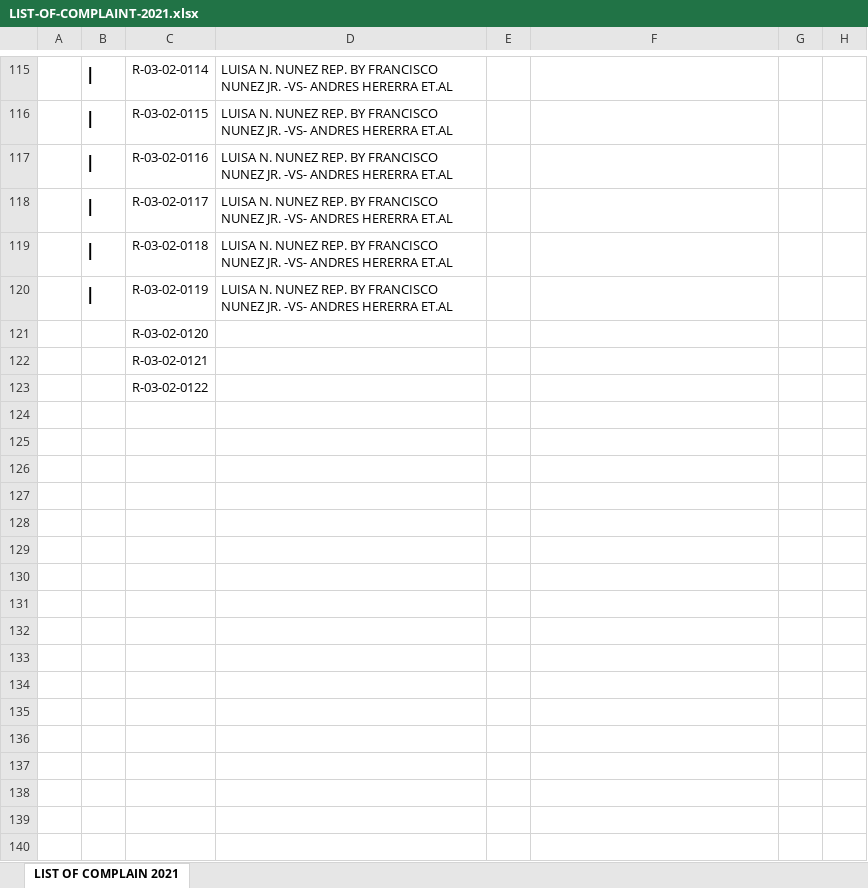
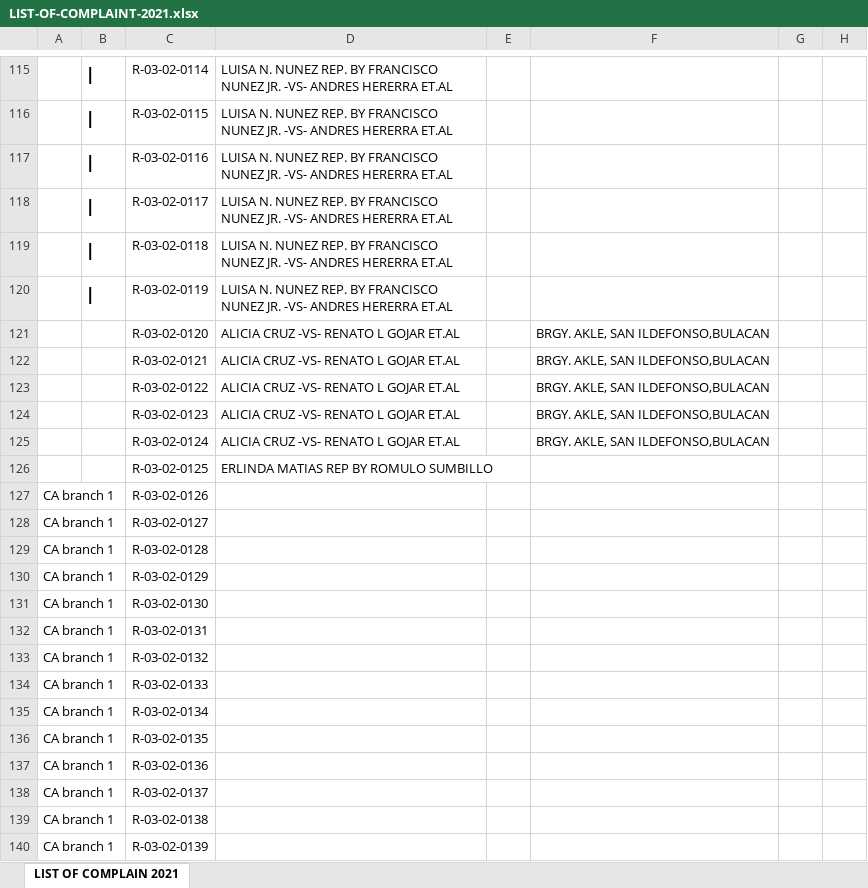
Before and after one commit to jltdev15/List-of-Complaints, an Excel workbook: LIST-OF-COMPLAINT-2021.xlsx, sheet LIST OF COMPLAIN 2021, drawn as a sheet; only a part is shown, gaps mark what is left out; values as stored, in another font and other column widths than the file's, no borders; the diff covers the shown part only; the diff names each change by its address in the sheet, - before the commit and + after, or states it on an @@ line.

```diff
--- a/LIST-OF-COMPLAINT-2021.xlsx (sheet LIST OF COMPLAIN 2021)
+++ b/LIST-OF-COMPLAINT-2021.xlsx (sheet LIST OF COMPLAIN 2021)
-D121:D123: (empty)
+D121:D123: ALICIA CRUZ -VS- RENATO L GOJAR ET.AL
-F121:F123: (empty)
+F121:F123: BRGY. AKLE, SAN ILDEFONSO,BULACAN
+row 124:  |  | R-03-02-0123 | ALICIA CRUZ -VS- RENATO L GOJAR ET.AL |  | BRGY. AKLE, SAN ILDEFONSO,BULACAN
+row 125:  |  | R-03-02-0124 | ALICIA CRUZ -VS- RENATO L GOJAR ET.AL |  | BRGY. AKLE, SAN ILDEFONSO,BULACAN
+row 126:  |  | R-03-02-0125 | ERLINDA MATIAS REP BY ROMULO SUMBILLO
+row 127: CA branch 1 |  | R-03-02-0126
+row 128: CA branch 1 |  | R-03-02-0127
+row 129: CA branch 1 |  | R-03-02-0128
+row 130: CA branch 1 |  | R-03-02-0129
+row 131: CA branch 1 |  | R-03-02-0130
+row 132: CA branch 1 |  | R-03-02-0131
+row 133: CA branch 1 |  | R-03-02-0132
+row 134: CA branch 1 |  | R-03-02-0133
+row 135: CA branch 1 |  | R-03-02-0134
+row 136: CA branch 1 |  | R-03-02-0135
+row 137: CA branch 1 |  | R-03-02-0136
+row 138: CA branch 1 |  | R-03-02-0137
+row 139: CA branch 1 |  | R-03-02-0138
+row 140: CA branch 1 |  | R-03-02-0139
```
Also changed, not shown: 12 added rows and 3 edited cells elsewhere in this sheet, 1 other file.
